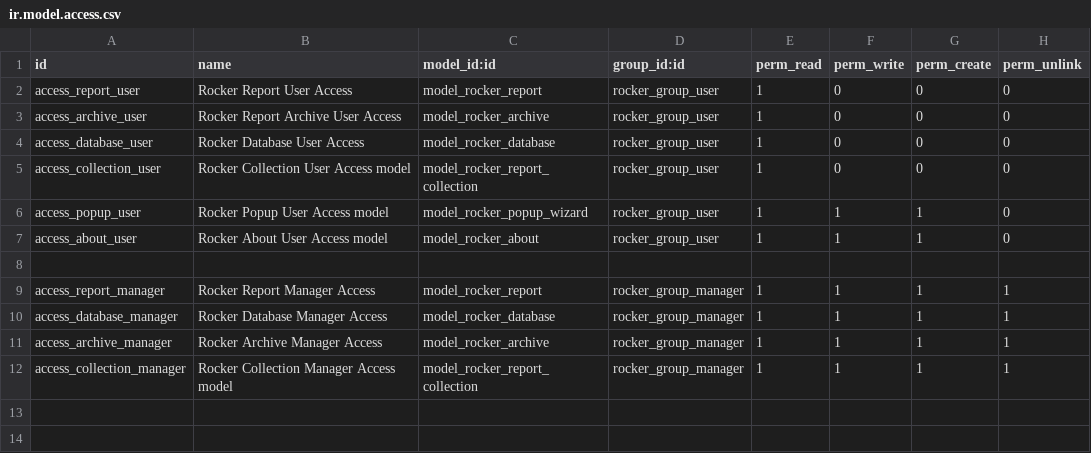
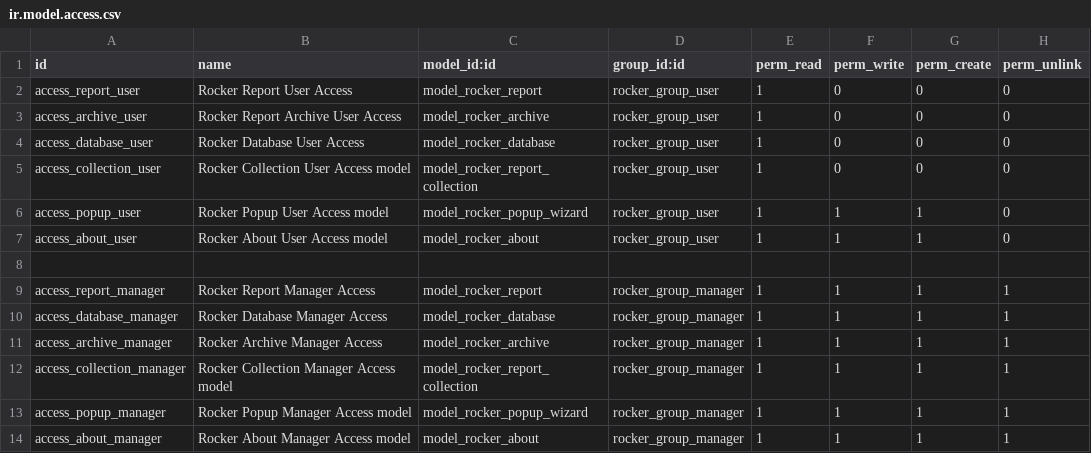
Before and after one commit to akarki58/rocker_app, a CSV file: rocker_app/security/ir.model.access.csv, drawn as a sheet.

```diff
--- a/rocker_app/security/ir.model.access.csv
+++ b/rocker_app/security/ir.model.access.csv
@@ -12 +12,3 @@ access_archive_manager,Rocker Archive Manager Access,model_rocker_archive,rocker
 access_collection_manager,Rocker Collection Manager Access model,model_rocker_report_collection,rocker_group_manager,1,1,1,1
+access_popup_manager,Rocker Popup Manager Access model,model_rocker_popup_wizard,rocker_group_manager,1,1,1,1
+access_about_manager,Rocker About Manager Access model,model_rocker_about,rocker_group_manager,1,1,1,1
```
Also changed, not shown: 37 other files.
